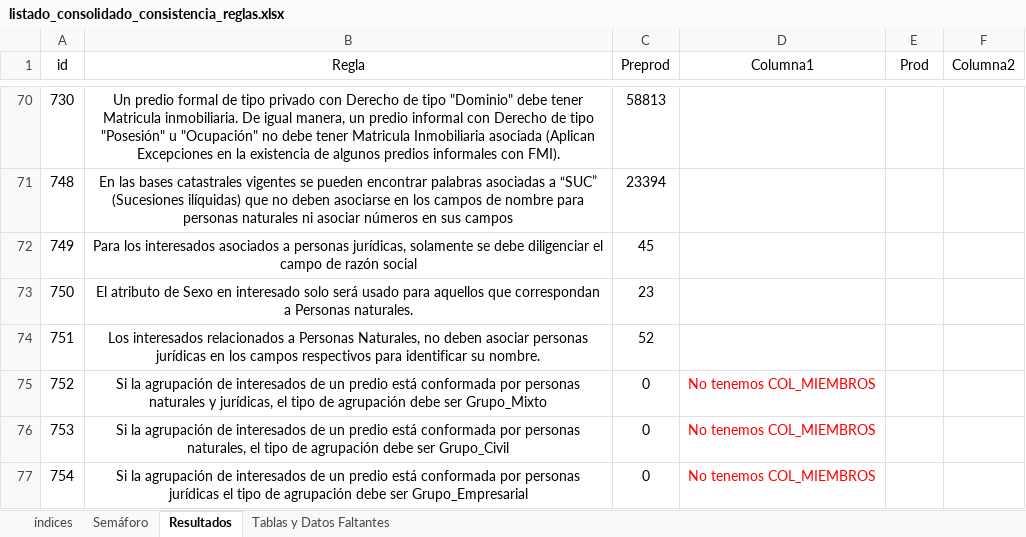
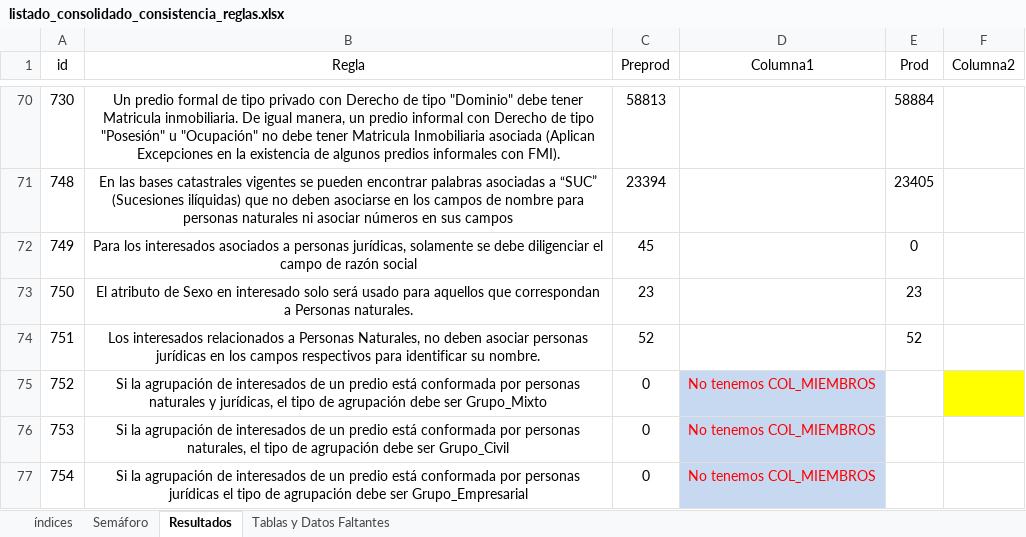
Before and after one commit to coplanin/IgacValidaciones, an Excel workbook: validar_consistencia/data/listado_consolidado_consistencia_reglas.xlsx, sheet Resultados, drawn as a sheet; only a part is shown, gaps mark what is left out; values as stored, in another font and other column widths than the file's, no borders; table styles not drawn; the diff covers the shown part only; the diff names each change by its address in the sheet, - before the commit and + after, or states it on an @@ line.

```diff
--- a/validar_consistencia/data/listado_consolidado_consistencia_reglas.xlsx (sheet Resultados)
+++ b/validar_consistencia/data/listado_consolidado_consistencia_reglas.xlsx (sheet Resultados)
-E70 (Prod): (empty)
+E70 (Prod): 58884
-E71 (Prod): (empty)
+E71 (Prod): 23405
-E72 (Prod): (empty)
+E72 (Prod): 0
-E73 (Prod): (empty)
+E73 (Prod): 23
-E74 (Prod): (empty)
+E74 (Prod): 52
-D75:D77 fill: none
+D75:D77 fill: #C6D9F1
-F75 fill: none
+F75 fill: #FFFF00
```
Also changed, not shown: 40 edited cells and cell formats elsewhere in this sheet, sheet Semáforo, 1 other file.
